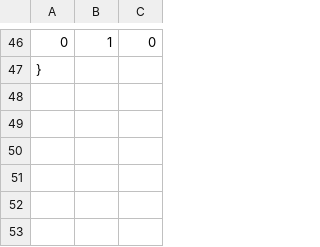
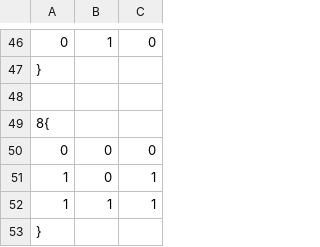
Before and after one commit to Y04Kato/GJ1_10days, a CSV file: Engine/project/gamedata/resources/csv/BlockType.csv, drawn as a sheet; only a part is shown, gaps mark what is left out.

```diff
--- a/Engine/project/gamedata/resources/csv/BlockType.csv
+++ b/Engine/project/gamedata/resources/csv/BlockType.csv
@@ -47 +47,7 @@
 }
+
+8{
+    0,0,0
+    1,0,1
+    1,1,1
+}
```
Also changed, not shown: 2 other files.
